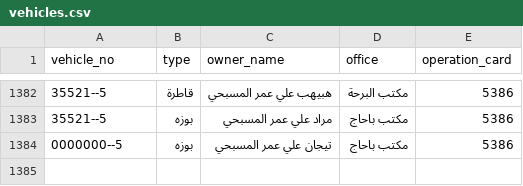
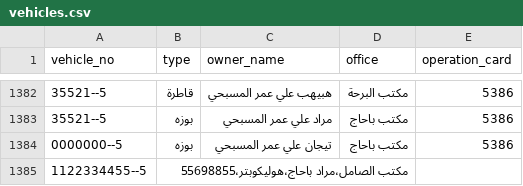
Before and after one commit to ltaamukalla-del/my-csv, a CSV file: vehicles.csv, drawn as a sheet; only a part is shown, gaps mark what is left out; the diff names each change by its address in the sheet, - before the commit and + after, or states it on an @@ line.

Commit message:
Update vehicles.csv

```diff
--- a/vehicles.csv
+++ b/vehicles.csv
+row 1385: 1122334455--5 | مكتب الصامل،مراد باحاج،هوليكوبتر،55698855
```
